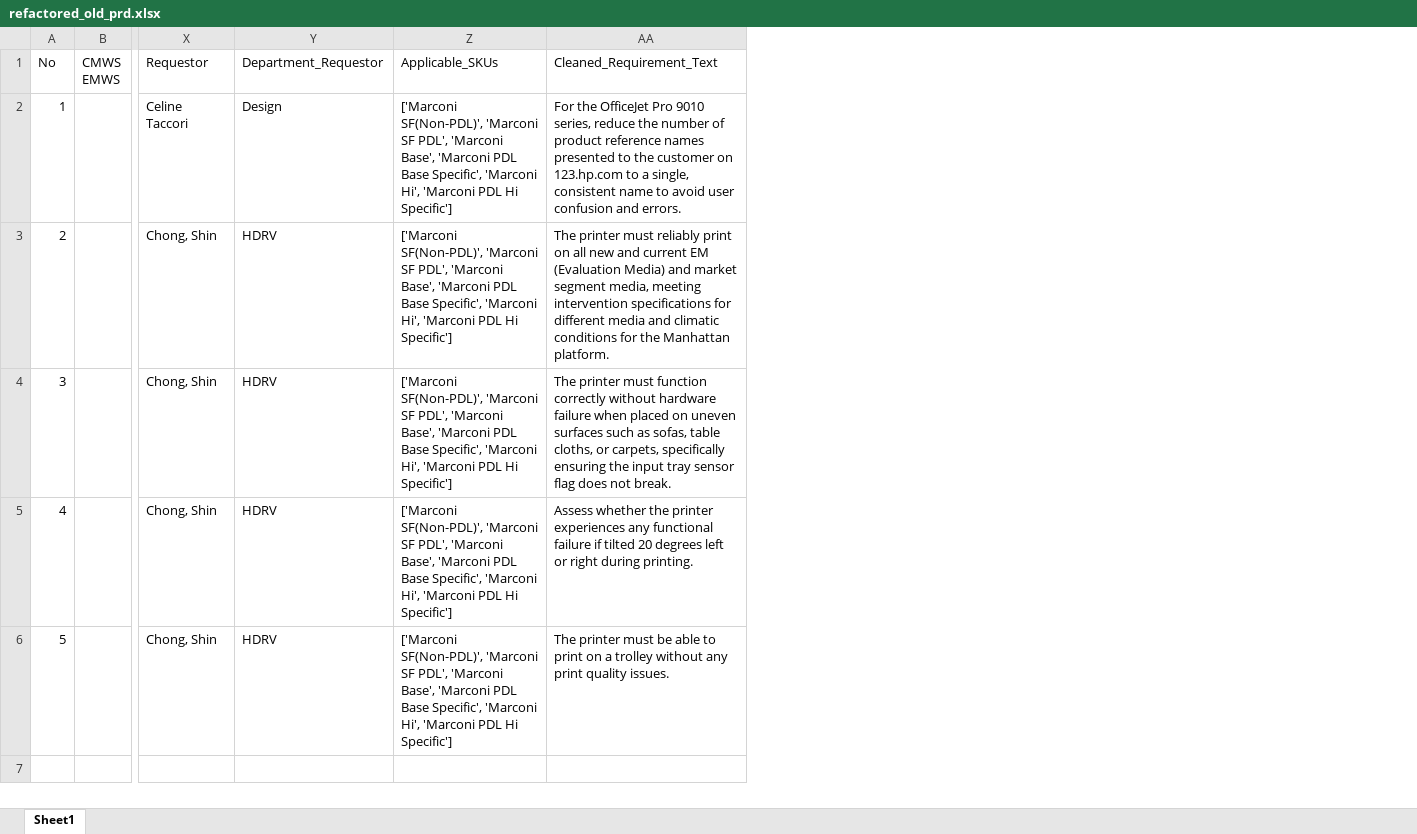
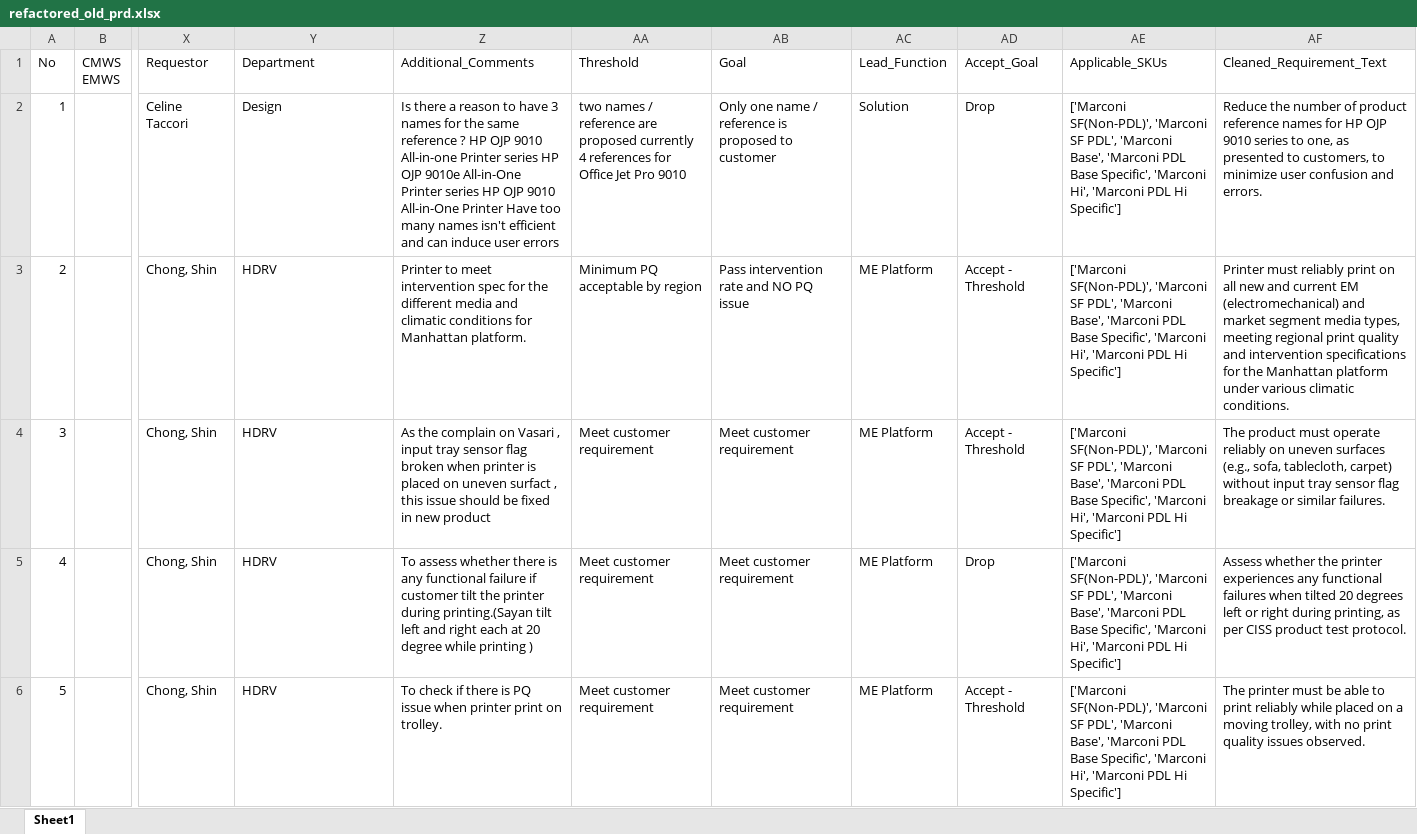
Before and after one commit to meaniketdubey/git_demo, an Excel workbook: consolidation/output/refactored_old_prd.xlsx, sheet Sheet1, drawn as a sheet; only a part is shown, gaps mark what is left out; values as stored, in another font and other column widths than the file's, no borders; removed rows and columns are numbered as before the commit, all else as after; the diff names each change by its address in the sheet, - before the commit and + after, or states it on an @@ line.

Commit message:
Update consolidation/output/refactored_old_prd.xlsx

```diff
--- a/consolidation/output/refactored_old_prd.xlsx (sheet Sheet1)
+++ b/consolidation/output/refactored_old_prd.xlsx (sheet Sheet1)
+column Z, rows 1-6: Additional_Comments | Is there a reason to have 3 names for the same reference ? HP OJP 9010 All-in-one Printer series HP OJP 9010e All-in-One Printer series HP OJP 9010 All-in-One Printer Have too many names isn't efficient and can induce user errors | Printer to meet intervention spec for the different media and climatic conditions for Manhattan platform. | As the complain on Vasari , input tray sensor flag broken when printer is placed on uneven surfact , this issue should be fixed in new product | To assess whether there is any functional failure if customer tilt the printer during printing.(Sayan tilt left and right each at 20 degree while printing ) | To check if there is PQ issue when printer print on trolley.
+column AA, rows 1-6: Threshold | two names / reference are proposed currently 4 references for Office Jet Pro 9010 | Minimum PQ acceptable by region | Meet customer requirement | Meet customer requirement | Meet customer requirement
+column AB, rows 1-6: Goal | Only one name / reference is proposed to customer | Pass intervention rate and NO PQ issue | Meet customer requirement | Meet customer requirement | Meet customer requirement
+column AC, rows 1-6: Lead_Function | Solution | ME Platform | ME Platform | ME Platform | ME Platform
+column AD, rows 1-6: Accept_Goal | Drop | Accept - Threshold | Accept - Threshold | Drop | Accept - Threshold
-column AA, rows 1-6: Cleaned_Requirement_Text | For the OfficeJet Pro 9010 series, reduce the number of product reference names presented to the customer on 123.hp.com to a single, consistent name to avoid user confusion and errors. | The printer must reliably print on all new and current EM (Evaluation Media) and market segment media, meeting intervention specifications for different media and climatic conditions for the Manhattan platform. | The printer must function correctly without hardware failure when placed on uneven surfaces such as sofas, table cloths, or carpets, specifically ensuring the input tray sensor flag does not break. | Assess whether the printer experiences any functional failure if tilted 20 degrees left or right during printing. | The printer must be able to print on a trolley without any print quality issues.
+column AF, rows 1-6: Cleaned_Requirement_Text | Reduce the number of product reference names for HP OJP 9010 series to one, as presented to customers, to minimize user confusion and errors. | Printer must reliably print on all new and current EM (electromechanical) and market segment media types, meeting regional print quality and intervention specifications for the Manhattan platform under various climatic conditions. | The product must operate reliably on uneven surfaces (e.g., sofa, tablecloth, carpet) without input tray sensor flag breakage or similar failures. | Assess whether the printer experiences any functional failures when tilted 20 degrees left or right during printing, as per CISS product test protocol. | The printer must be able to print reliably while placed on a moving trolley, with no print quality issues observed.
-Y1: Department_Requestor
+Y1: Department
```
